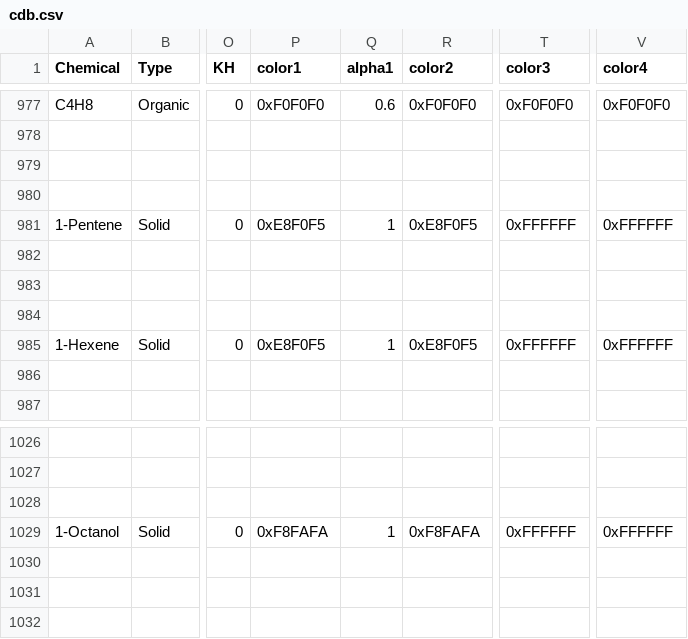
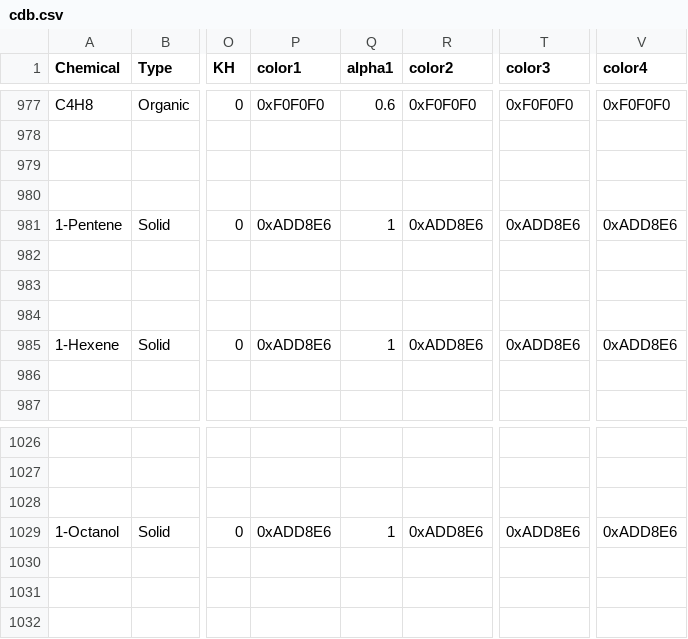
Before and after one commit to papi144/original-apk, a CSV file: Chlab_gases_fixed_local/assets/CSV/cdb.csv, drawn as a sheet; only a part is shown, gaps mark what is left out; the diff covers the shown part only; the diff names each change by its address in the sheet, - before the commit and + after, or states it on an @@ line.

Commit message:
Update: Make alcohols/alkenes more visible with light blue color

```diff
--- a/Chlab_gases_fixed_local/assets/CSV/cdb.csv
+++ b/Chlab_gases_fixed_local/assets/CSV/cdb.csv
-P981 (color1): 0xE8F0F5
+P981 (color1): 0xADD8E6
-R981 (color2): 0xE8F0F5
+R981 (color2): 0xADD8E6
-T981 (color3): 0xFFFFFF
+T981 (color3): 0xADD8E6
-V981 (color4): 0xFFFFFF
+V981 (color4): 0xADD8E6
-P985 (color1): 0xE8F0F5
+P985 (color1): 0xADD8E6
-R985 (color2): 0xE8F0F5
+R985 (color2): 0xADD8E6
-T985 (color3): 0xFFFFFF
+T985 (color3): 0xADD8E6
-V985 (color4): 0xFFFFFF
+V985 (color4): 0xADD8E6
-P1029 (color1): 0xF8FAFA
+P1029 (color1): 0xADD8E6
-R1029 (color2): 0xF8FAFA
+R1029 (color2): 0xADD8E6
-T1029 (color3): 0xFFFFFF
+T1029 (color3): 0xADD8E6
-V1029 (color4): 0xFFFFFF
+V1029 (color4): 0xADD8E6
```
Also changed, not shown: 28 edited cells elsewhere in this file, 1 other file.
